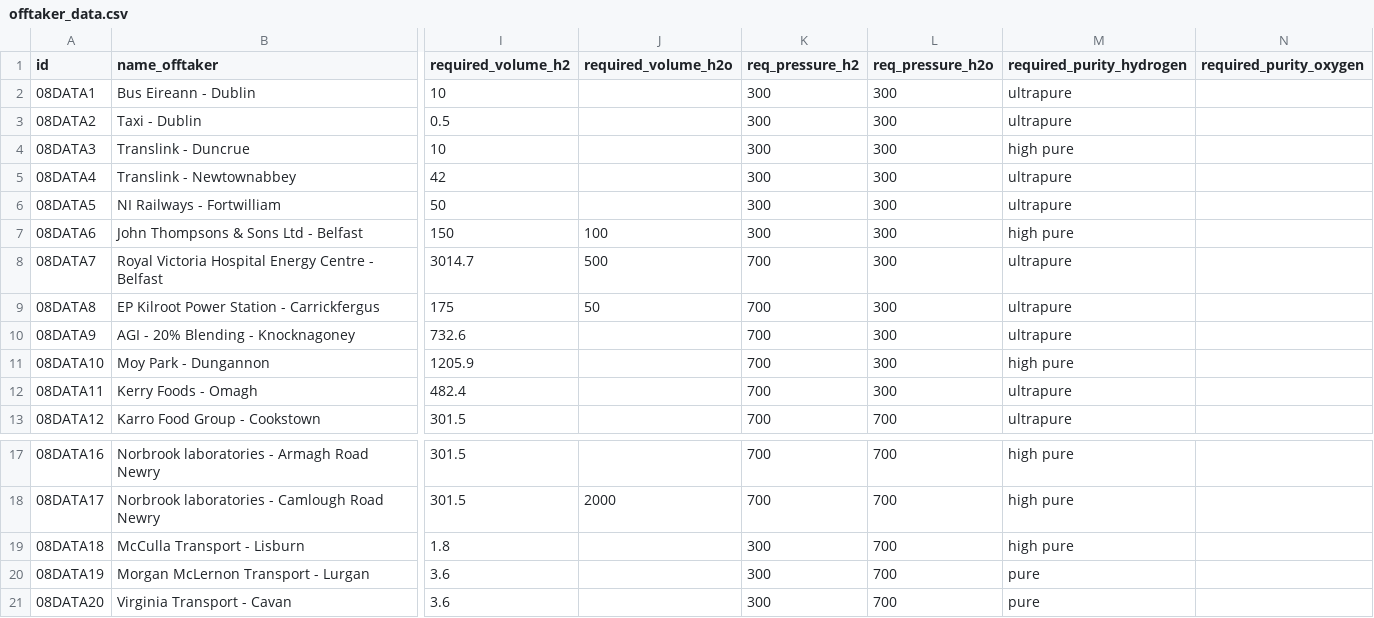
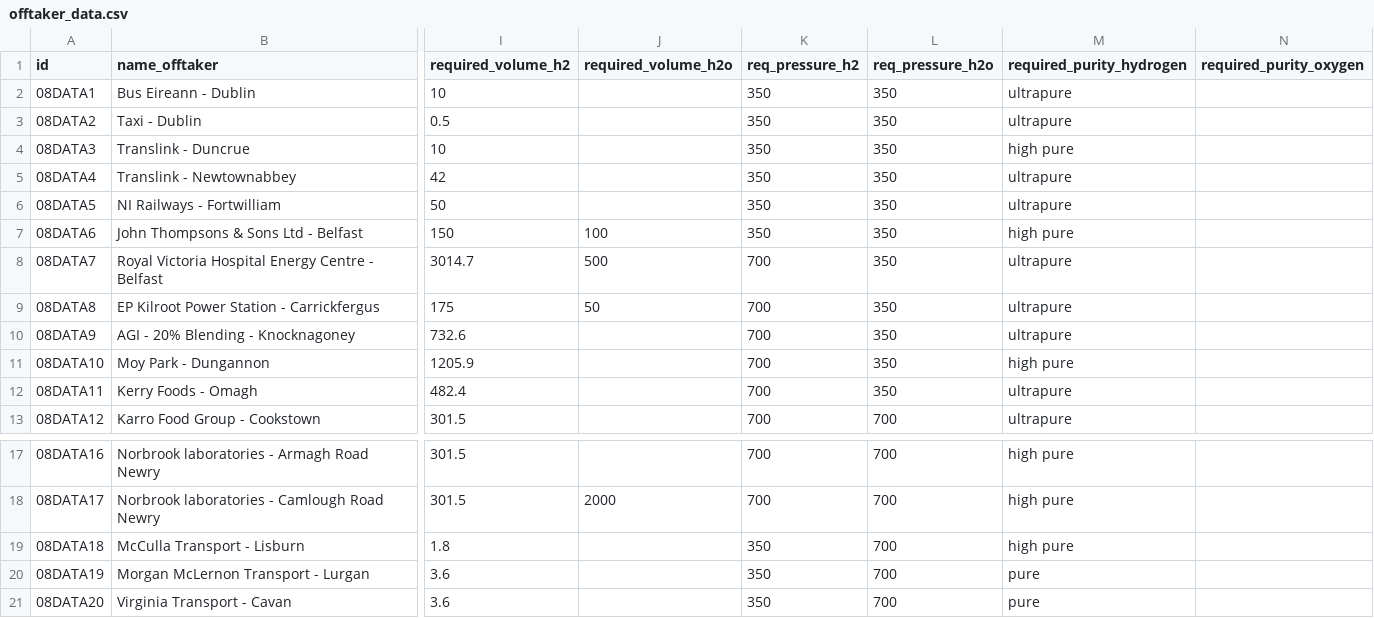
Before and after one commit to h2nearme/h2near.me, a CSV file: db/data/offtaker_data.csv, drawn as a sheet; only a part is shown, gaps mark what is left out; the diff names each change by its address in the sheet, - before the commit and + after, or states it on an @@ line.

Commit message:
change pressure H2 from 300 to 350 in all places with a reference

```diff
--- a/db/data/offtaker_data.csv
+++ b/db/data/offtaker_data.csv
-K2:K7 (req_pressure_h2): 300
+K2:K7 (req_pressure_h2): 350
-L2:L12 (req_pressure_h2o): 300
+L2:L12 (req_pressure_h2o): 350
-K19:K21 (req_pressure_h2): 300
+K19:K21 (req_pressure_h2): 350
```
Also changed, not shown: db/data/producer_data.csv, 4 other files.
